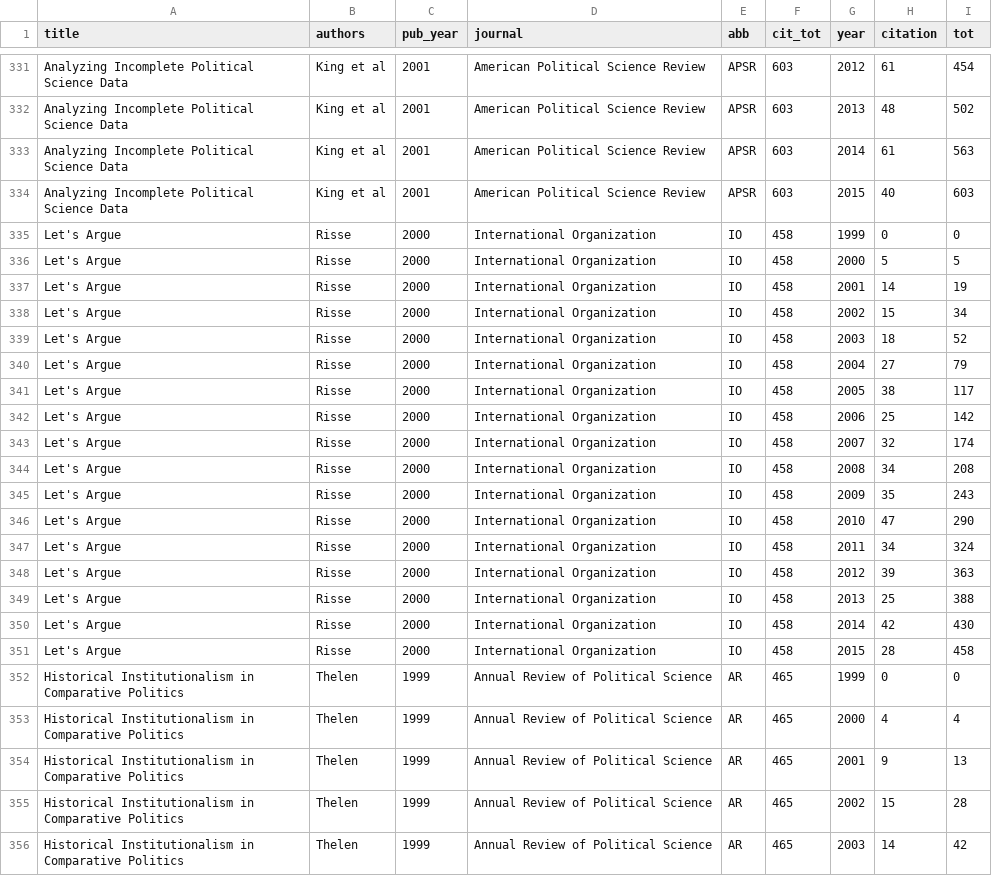
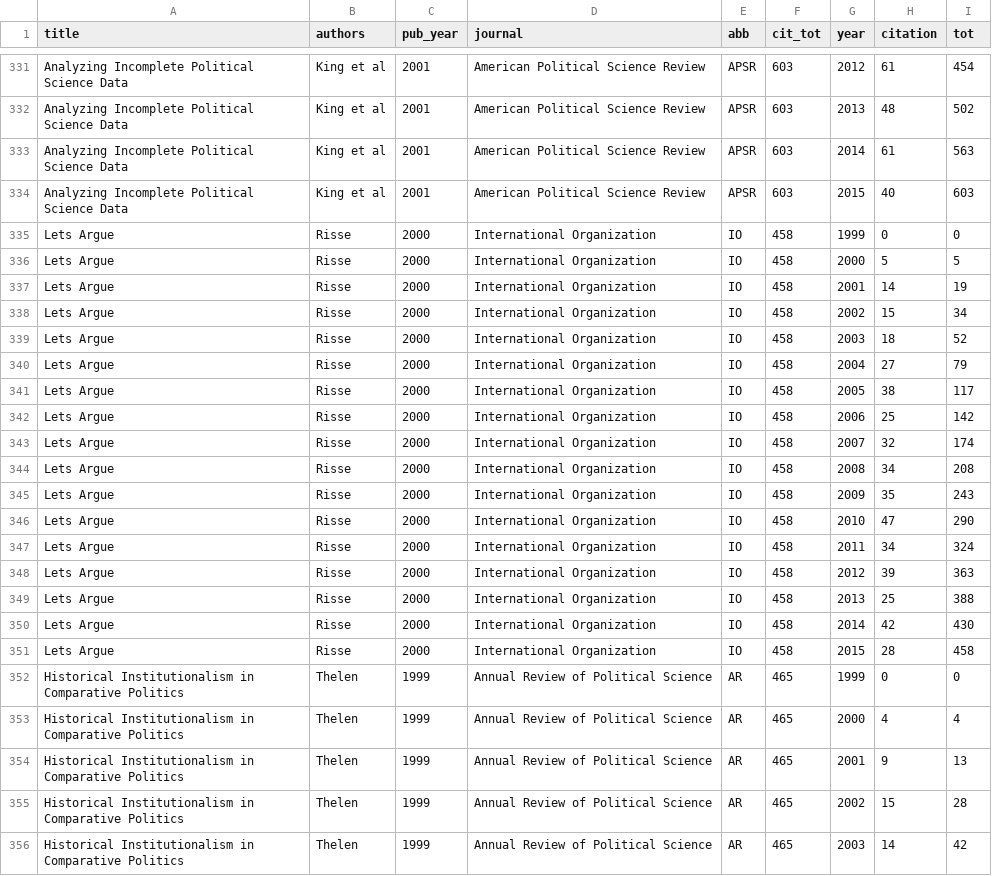
Before and after one commit to charlesbreton/charlesbreton.github.io, a CSV file: assets/PS_cite.csv, drawn as a sheet; only a part is shown, gaps mark what is left out.

Commit message:
Remove comma

```diff
--- a/assets/PS_cite.csv
+++ b/assets/PS_cite.csv
@@ -334,19 +334,19 @@ Analyzing Incomplete Political Science Data,King et al,2001,American Political S
 Analyzing Incomplete Political Science Data,King et al,2001,American Political Science Review,APSR,603,2015,40,603
-Let's Argue,Risse,2000,International Organization,IO,458,1999,0,0
-Let's Argue,Risse,2000,International Organization,IO,458,2000,5,5
-Let's Argue,Risse,2000,International Organization,IO,458,2001,14,19
-Let's Argue,Risse,2000,International Organization,IO,458,2002,15,34
-Let's Argue,Risse,2000,International Organization,IO,458,2003,18,52
-Let's Argue,Risse,2000,International Organization,IO,458,2004,27,79
-Let's Argue,Risse,2000,International Organization,IO,458,2005,38,117
-Let's Argue,Risse,2000,International Organization,IO,458,2006,25,142
-Let's Argue,Risse,2000,International Organization,IO,458,2007,32,174
-Let's Argue,Risse,2000,International Organization,IO,458,2008,34,208
-Let's Argue,Risse,2000,International Organization,IO,458,2009,35,243
-Let's Argue,Risse,2000,International Organization,IO,458,2010,47,290
-Let's Argue,Risse,2000,International Organization,IO,458,2011,34,324
-Let's Argue,Risse,2000,International Organization,IO,458,2012,39,363
-Let's Argue,Risse,2000,International Organization,IO,458,2013,25,388
-Let's Argue,Risse,2000,International Organization,IO,458,2014,42,430
-Let's Argue,Risse,2000,International Organization,IO,458,2015,28,458
+Lets Argue,Risse,2000,International Organization,IO,458,1999,0,0
+Lets Argue,Risse,2000,International Organization,IO,458,2000,5,5
+Lets Argue,Risse,2000,International Organization,IO,458,2001,14,19
+Lets Argue,Risse,2000,International Organization,IO,458,2002,15,34
+Lets Argue,Risse,2000,International Organization,IO,458,2003,18,52
+Lets Argue,Risse,2000,International Organization,IO,458,2004,27,79
+Lets Argue,Risse,2000,International Organization,IO,458,2005,38,117
+Lets Argue,Risse,2000,International Organization,IO,458,2006,25,142
+Lets Argue,Risse,2000,International Organization,IO,458,2007,32,174
+Lets Argue,Risse,2000,International Organization,IO,458,2008,34,208
+Lets Argue,Risse,2000,International Organization,IO,458,2009,35,243
+Lets Argue,Risse,2000,International Organization,IO,458,2010,47,290
+Lets Argue,Risse,2000,International Organization,IO,458,2011,34,324
+Lets Argue,Risse,2000,International Organization,IO,458,2012,39,363
+Lets Argue,Risse,2000,International Organization,IO,458,2013,25,388
+Lets Argue,Risse,2000,International Organization,IO,458,2014,42,430
+Lets Argue,Risse,2000,International Organization,IO,458,2015,28,458
 Historical Institutionalism in Comparative Politics,Thelen,1999,Annual Review of Political Science,AR,465,1999,0,0
```
